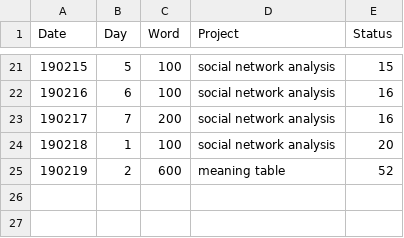
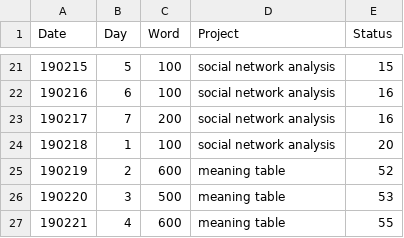
Before and after one commit to chenshuangzhou/programming101, a CSV file: progress.csv, drawn as a sheet; only a part is shown, gaps mark what is left out; the diff names each change by its address in the sheet, - before the commit and + after, or states it on an @@ line.

```diff
--- a/progress.csv
+++ b/progress.csv
+row 26: 190220 | 3 | 500 | meaning table | 53
+row 27: 190221 | 4 | 600 | meaning table | 55
```
Also changed, not shown: 1 other file.
